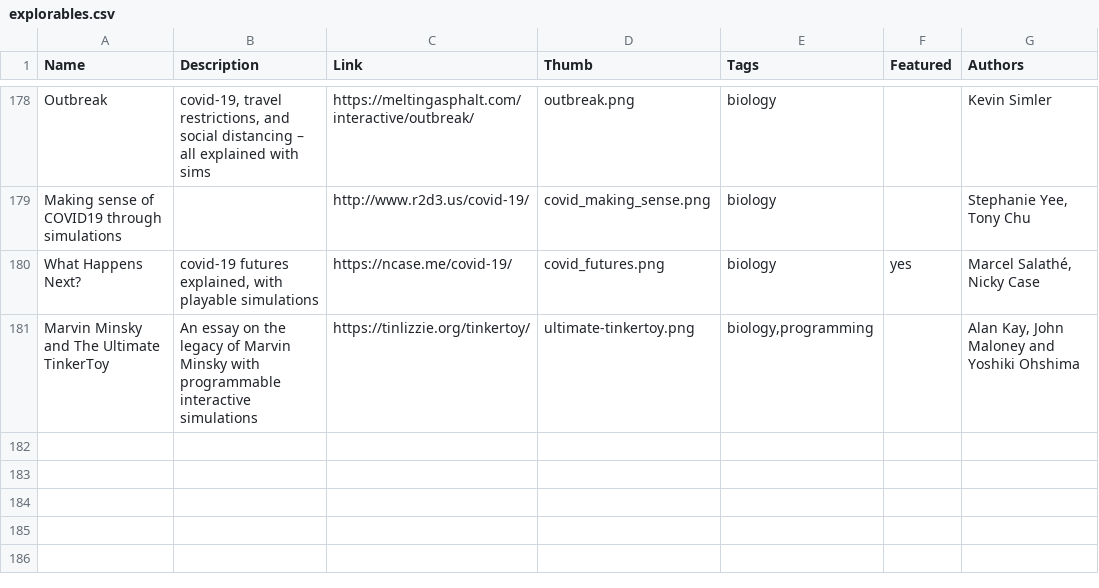
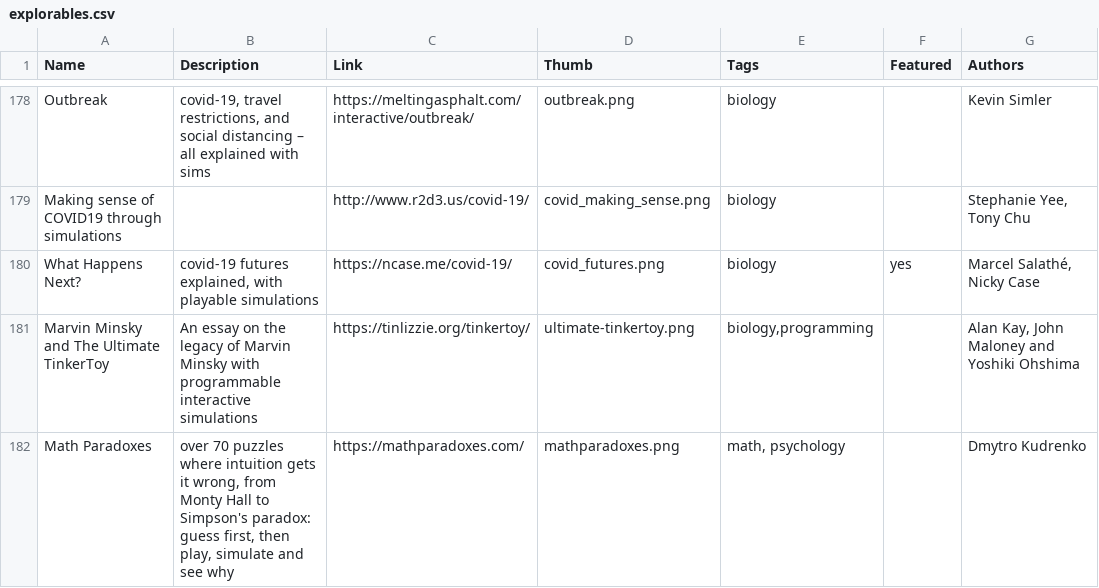
Before and after one commit to explorableexplanations/explorableexplanations.github.io, a CSV file: -data/explorables.csv, drawn as a sheet; only a part is shown, gaps mark what is left out; the diff names each change by its address in the sheet, - before the commit and + after, or states it on an @@ line.

Commit message:
Add Math Paradoxes, interactive puzzles where intuition gets it wrong

```diff
--- a/-data/explorables.csv
+++ b/-data/explorables.csv
+row 182: Math Paradoxes | over 70 puzzles where intuition gets it wrong, from Monty Hall to Simpson's paradox: guess first, then play, simulate and see why | https://mathparadoxes.com/ | mathparadoxes.png | math, psychology |  | Dmytro Kudrenko
```
Also changed, not shown: 1 other file.
